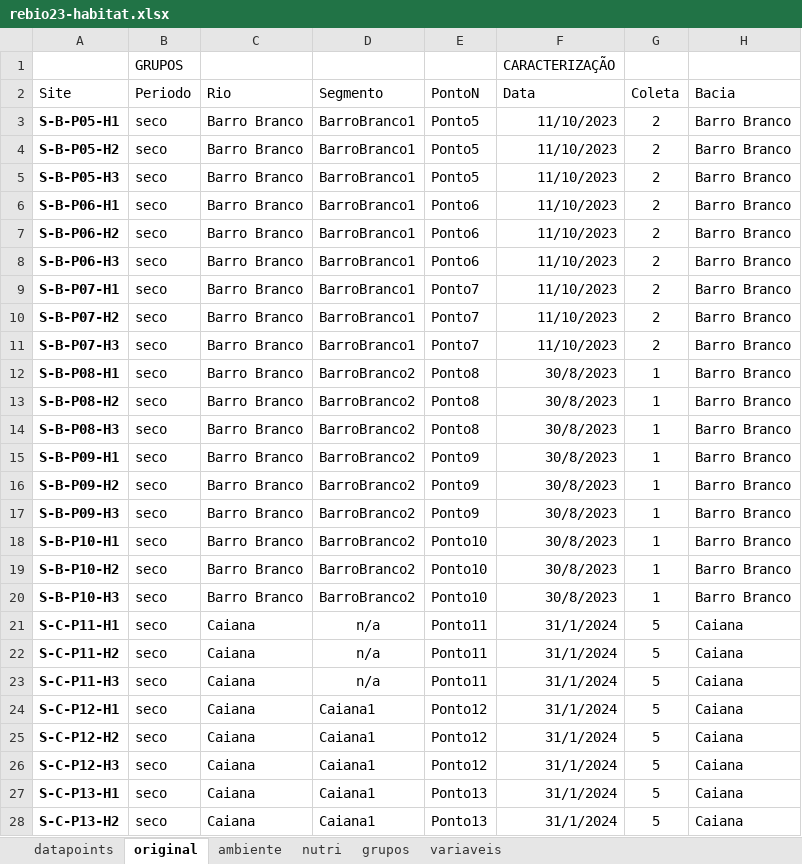
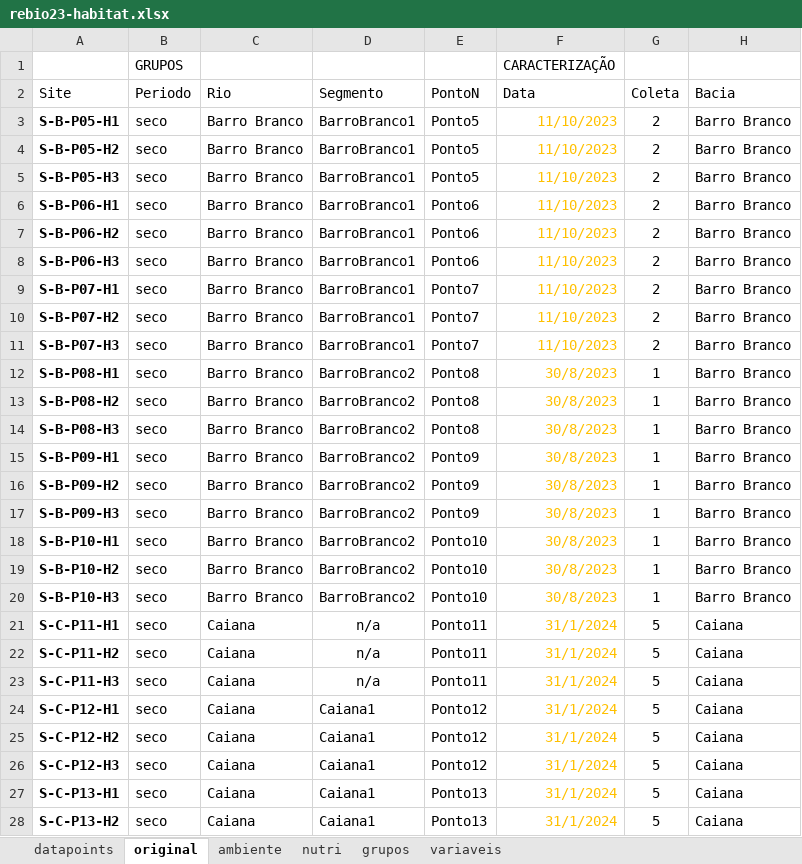
Before and after one commit to elviomedeiros/rebio23-part, an Excel workbook: dados/rebio23-habitat.xlsx, sheet original, drawn as a sheet; only a part is shown; values as stored, in another font and other column widths than the file's, no borders; the diff covers the shown part only; the diff names each change by its address in the sheet, - before the commit and + after, or states it on an @@ line.

Commit message:
Ell: Tabela corrigida

```diff
--- a/dados/rebio23-habitat.xlsx (sheet original)
+++ b/dados/rebio23-habitat.xlsx (sheet original)
-F3:F28 text colour: black
+F3:F28 text colour: #FFC000
```
Also changed, not shown: 30 edited cells and cell formats elsewhere in this sheet, sheet grupos, charts or pictures.
